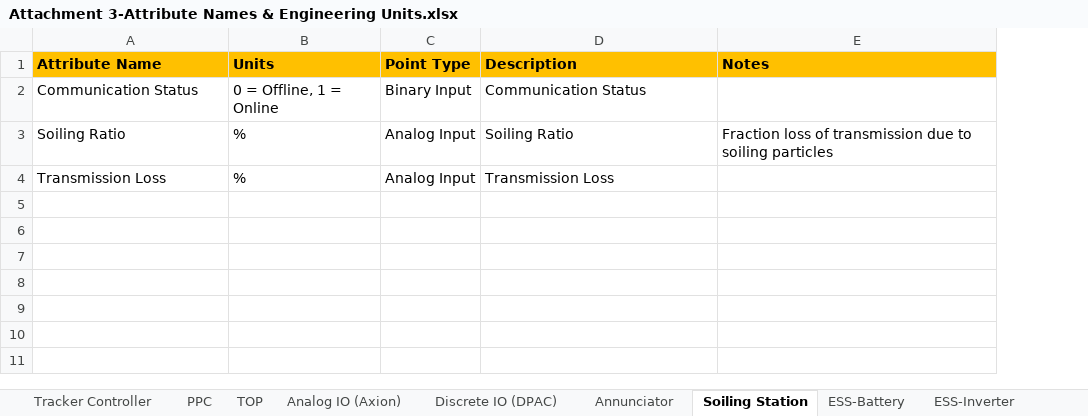
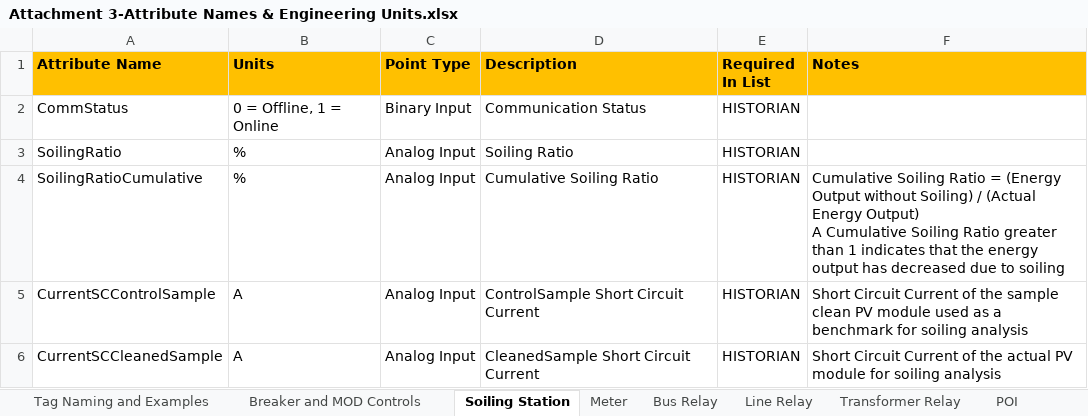
Before and after one commit to mattbogucki/PointsListValidator2, an Excel workbook: Attachment 3-Attribute Names & Engineering Units.xlsx, sheet Soiling Station, drawn as a sheet; values as stored, in another font and other column widths than the file's, no borders; conditional formats not drawn; removed rows and columns are numbered as before the commit, all else as after; ↵ is a line break in a cell; the diff names each change by its address in the sheet, - before the commit and + after, or states it on an @@ line.

```diff
--- a/Attachment 3-Attribute Names & Engineering Units.xlsx (sheet Soiling Station)
+++ b/Attachment 3-Attribute Names & Engineering Units.xlsx (sheet Soiling Station)
-sheet tab: Tracker Controller
-sheet tab: PPC
+sheet tab: Tag Naming and Examples
+sheet tab: Breaker and MOD Controls
+sheet tab: POI
+column E (Required In List), rows 2-3: HISTORIAN | HISTORIAN
-A2 (Attribute Name): Communication Status
+A2 (Attribute Name): CommStatus
-A3 (Attribute Name): Soiling Ratio
+A3 (Attribute Name): SoilingRatio
-F3 (Notes): Fraction loss of transmission due to soiling particles
+F3 (Notes): (empty)
-row 4: Transmission Loss | % | Analog Input | Transmission Loss
+row 4: SoilingRatioCumulative | % | Analog Input | Cumulative Soiling Ratio | HISTORIAN | Cumulative Soiling Ratio = (Energy Output without Soiling) / (Actual Energy Output) ↵ A Cumulative Soiling Ratio greater than 1 indicates that the energy output has decreased due to soiling
+row 5: CurrentSCControlSample | A | Analog Input | ControlSample Short Circuit Current | HISTORIAN | Short Circuit Current of the sample clean PV module used as a benchmark for soiling analysis
+row 6: CurrentSCCleanedSample | A | Analog Input | CleanedSample Short Circuit Current | HISTORIAN | Short Circuit Current of the actual PV module for soiling analysis
```
Also changed, not shown: sheet Meter, sheet BESS Inverter Module (OPC UA), sheet BESS DC Bus (OPC UA), sheet Transformer Device, sheet BESS Rack (OPC UA), sheet TOP, 12 more sheets, other sheet tabs, hidden cells, 5 other files.
